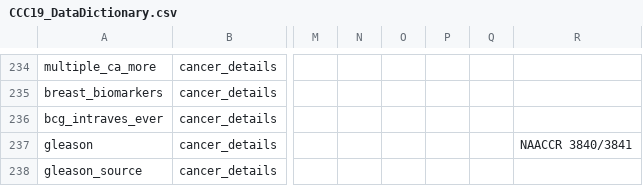
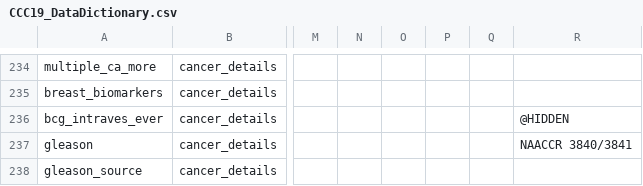
Before and after one commit to covidncancer/CCC19_dictionary, a CSV file: CCC19_DataDictionary.csv, drawn as a sheet; only a part is shown, gaps mark what is left out; the diff names each change by its address in the sheet, - before the commit and + after, or states it on an @@ line.

```diff
--- a/CCC19_DataDictionary.csv
+++ b/CCC19_DataDictionary.csv
-R236: (empty)
+R236: @HIDDEN
```
Also changed, not shown: 1 other file.
